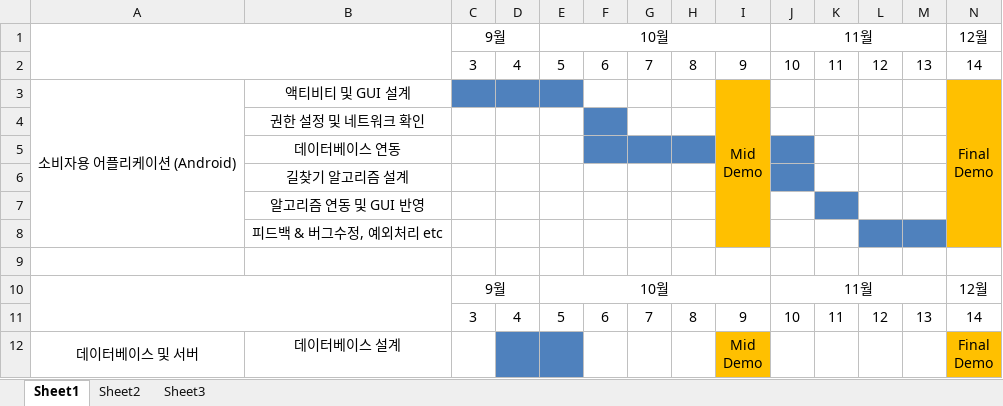
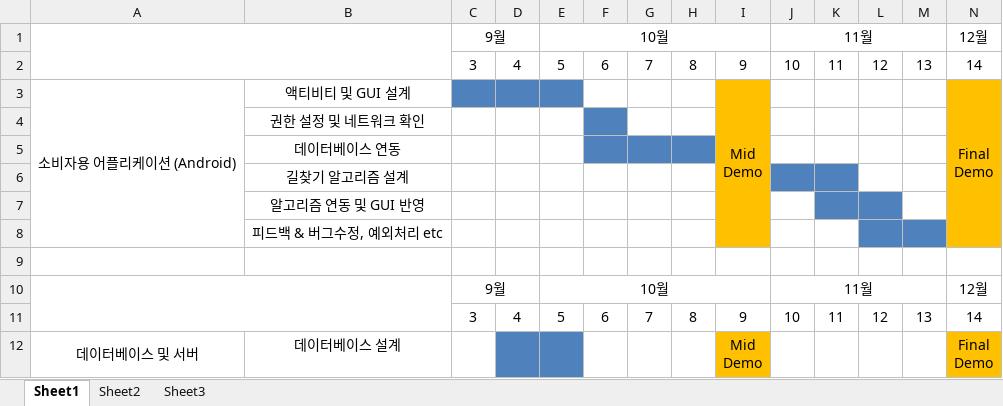
Before and after one commit to BerryWell/CapstoneDesign-2019-02, an Excel workbook: 기능별 일정표.xlsx, sheet Sheet1, drawn as a sheet; only a part is shown; values as stored, in another font and other column widths than the file's, no borders; the diff names each change by its address in the sheet, - before the commit and + after, or states it on an @@ line.

```diff
--- a/기능별 일정표.xlsx (sheet Sheet1)
+++ b/기능별 일정표.xlsx (sheet Sheet1)
-J5 fill: #4F81BD
+J5 fill: none
-K6 fill: none
+K6 fill: #4F81BD
-L7 fill: none
+L7 fill: #4F81BD
```
Also changed, not shown: 조성욱 일정표.xlsx, 3 other files.
